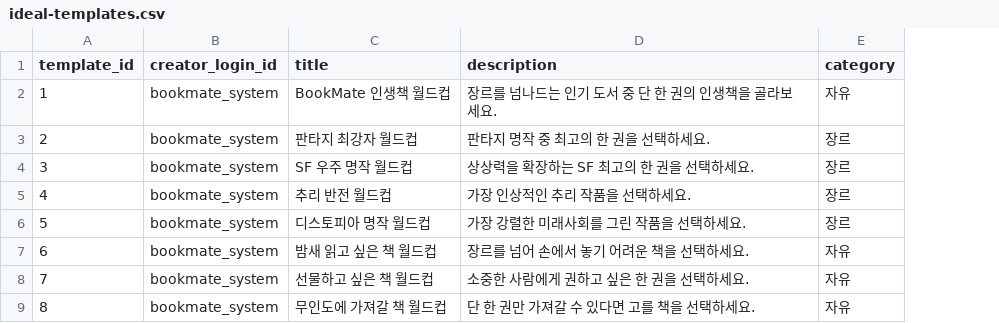
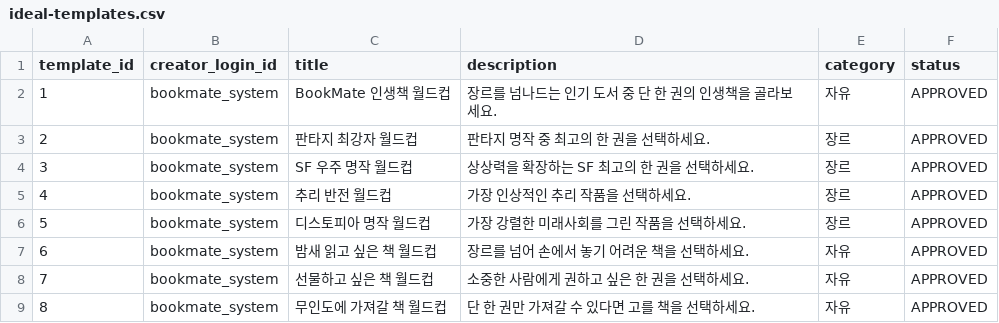
Before and after one commit to ahnjh97/BookMate, a CSV file: db/ideal-templates.csv, drawn as a sheet; the diff names each change by its address in the sheet, - before the commit and + after, or states it on an @@ line.

```diff
--- a/db/ideal-templates.csv
+++ b/db/ideal-templates.csv
+column F (status), rows 2-9: all APPROVED
```
Also changed, not shown: db/users.csv, 50 other files.
